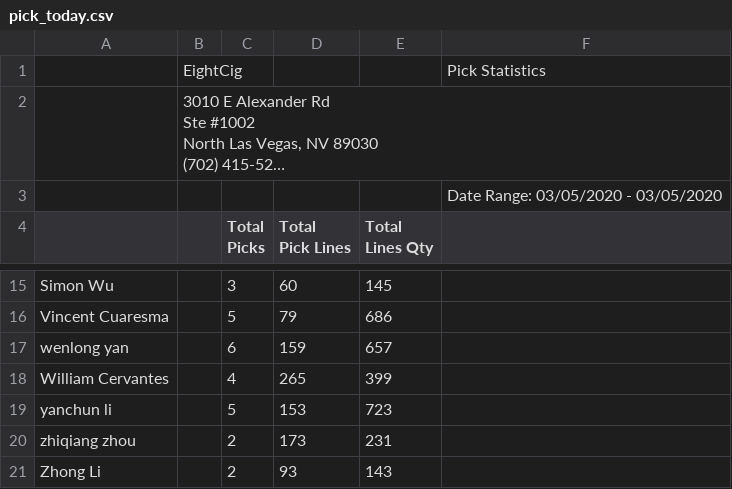
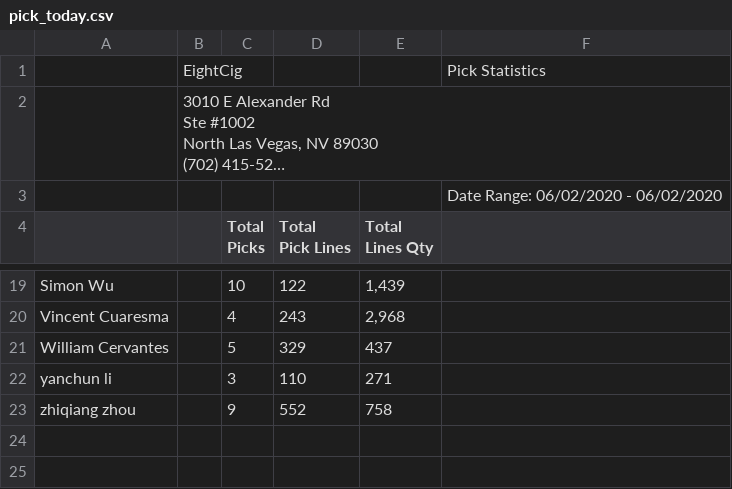
Before and after one commit to yoany-eightcig/dashboard-statistics, a CSV file: storage/pick_today.csv, drawn as a sheet; only a part is shown, gaps mark what is left out; long unchanged cells end in …; removed rows and columns are numbered as before the commit, all else as after; the diff covers the shown part only; the diff names each change by its address in the sheet, - before the commit and + after, or states it on an @@ line.

```diff
--- a/storage/pick_today.csv
+++ b/storage/pick_today.csv
-F3: Date Range: 03/05/2020 - 03/05/2020
+F3: Date Range: 06/02/2020 - 06/02/2020
-C19 (Total Picks): 3
+C19 (Total Picks): 10
-D19 (Total Pick Lines): 60
+D19 (Total Pick Lines): 122
-E19 (Total Lines Qty): 145
+E19 (Total Lines Qty): 1,439
-C20 (Total Picks): 5
+C20 (Total Picks): 4
-D20 (Total Pick Lines): 79
+D20 (Total Pick Lines): 243
-E20 (Total Lines Qty): 686
+E20 (Total Lines Qty): 2,968
-row 17: wenlong yan |  | 6 | 159 | 657
-C21 (Total Picks): 4
+C21 (Total Picks): 5
-D21 (Total Pick Lines): 265
+D21 (Total Pick Lines): 329
-E21 (Total Lines Qty): 399
+E21 (Total Lines Qty): 437
-C22 (Total Picks): 5
+C22 (Total Picks): 3
-D22 (Total Pick Lines): 153
+D22 (Total Pick Lines): 110
-E22 (Total Lines Qty): 723
+E22 (Total Lines Qty): 271
-C23 (Total Picks): 2
+C23 (Total Picks): 9
-D23 (Total Pick Lines): 173
+D23 (Total Pick Lines): 552
-E23 (Total Lines Qty): 231
+E23 (Total Lines Qty): 758
-row 21: Zhong Li |  | 2 | 93 | 143
```
Also changed, not shown: 8 added rows, 4 removed rows and 18 edited cells elsewhere in this file, storage/base.csv, storage/pack_today.csv, 3 other files.
